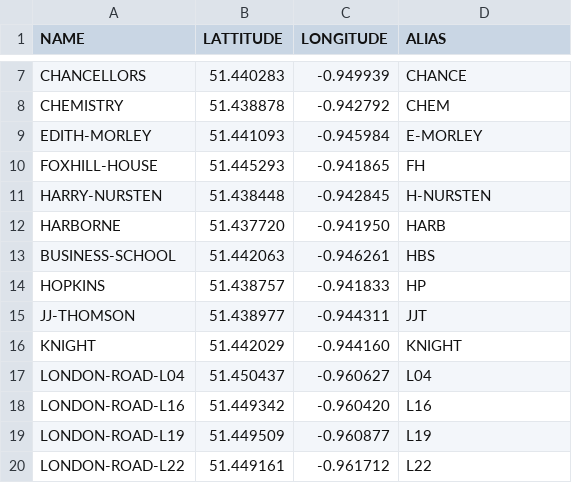
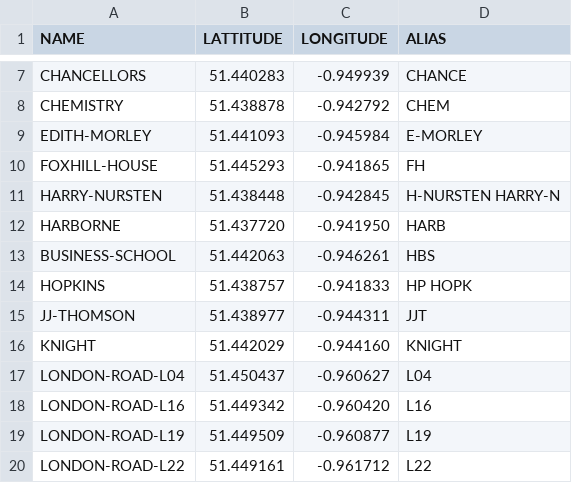
Before and after one commit to bHodges97/timetable, a CSV file: Data/buildings.csv, drawn as a sheet; only a part is shown, gaps mark what is left out.

```diff
--- a/Data/buildings.csv
+++ b/Data/buildings.csv
@@ -10,6 +10,6 @@ EDITH-MORLEY,51.441093,-0.945984,E-MORLEY
 FOXHILL-HOUSE,51.445293,-0.941865,FH
-HARRY-NURSTEN,51.438448,-0.942845,H-NURSTEN
+HARRY-NURSTEN,51.438448,-0.942845,H-NURSTEN HARRY-N
 HARBORNE,51.437720,-0.941950,HARB
 BUSINESS-SCHOOL,51.442063,-0.946261,HBS
-HOPKINS,51.438757,-0.941833,HP
+HOPKINS,51.438757,-0.941833,HP HOPK
 JJ-THOMSON,51.438977,-0.944311,JJT
```
Also changed, not shown: 4 other files.
